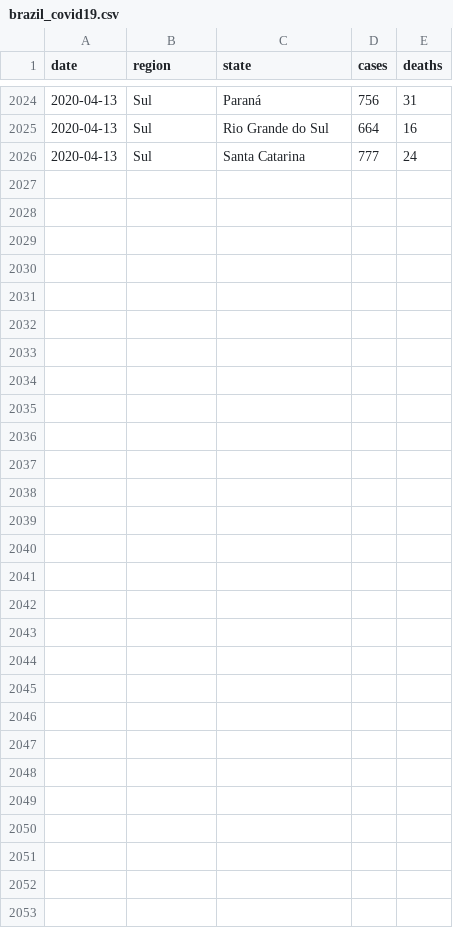
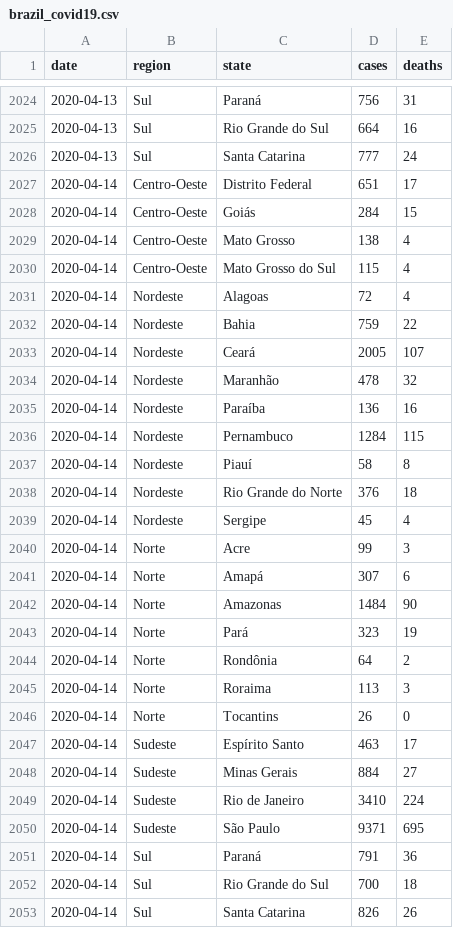
Before and after one commit to niltontac/EspAnalise-EngDados, a CSV file: data/covid19_brazil_data/brazil_covid19.csv, drawn as a sheet; only a part is shown, gaps mark what is left out.

Commit message:
Add files via upload

```diff
--- a/data/covid19_brazil_data/brazil_covid19.csv
+++ b/data/covid19_brazil_data/brazil_covid19.csv
@@ -2026 +2026,28 @@ date,region,state,cases,deaths
 2020-04-13,Sul,Santa Catarina,777,24
+2020-04-14,Centro-Oeste,Distrito Federal,651,17
+2020-04-14,Centro-Oeste,Goiás,284,15
+2020-04-14,Centro-Oeste,Mato Grosso,138,4
+2020-04-14,Centro-Oeste,Mato Grosso do Sul,115,4
+2020-04-14,Nordeste,Alagoas,72,4
+2020-04-14,Nordeste,Bahia,759,22
+2020-04-14,Nordeste,Ceará,2005,107
+2020-04-14,Nordeste,Maranhão,478,32
+2020-04-14,Nordeste,Paraíba,136,16
+2020-04-14,Nordeste,Pernambuco,1284,115
+2020-04-14,Nordeste,Piauí,58,8
+2020-04-14,Nordeste,Rio Grande do Norte,376,18
+2020-04-14,Nordeste,Sergipe,45,4
+2020-04-14,Norte,Acre,99,3
+2020-04-14,Norte,Amapá,307,6
+2020-04-14,Norte,Amazonas,1484,90
+2020-04-14,Norte,Pará,323,19
+2020-04-14,Norte,Rondônia,64,2
+2020-04-14,Norte,Roraima,113,3
+2020-04-14,Norte,Tocantins,26,0
+2020-04-14,Sudeste,Espírito Santo,463,17
+2020-04-14,Sudeste,Minas Gerais,884,27
+2020-04-14,Sudeste,Rio de Janeiro,3410,224
+2020-04-14,Sudeste,São Paulo,9371,695
+2020-04-14,Sul,Paraná,791,36
+2020-04-14,Sul,Rio Grande do Sul,700,18
+2020-04-14,Sul,Santa Catarina,826,26
```
